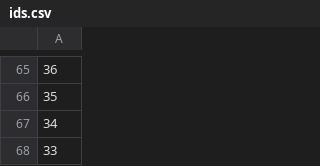
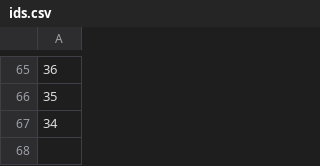
Before and after one commit to berkayermis/emergency-call-line, a CSV file: emergency-line-management/ids.csv, drawn as a sheet; only a part is shown, gaps mark what is left out; the diff names each change by its address in the sheet, - before the commit and + after, or states it on an @@ line.

```diff
--- a/emergency-line-management/ids.csv
+++ b/emergency-line-management/ids.csv
-row 68: 33
```
Also changed, not shown: 2 other files.
